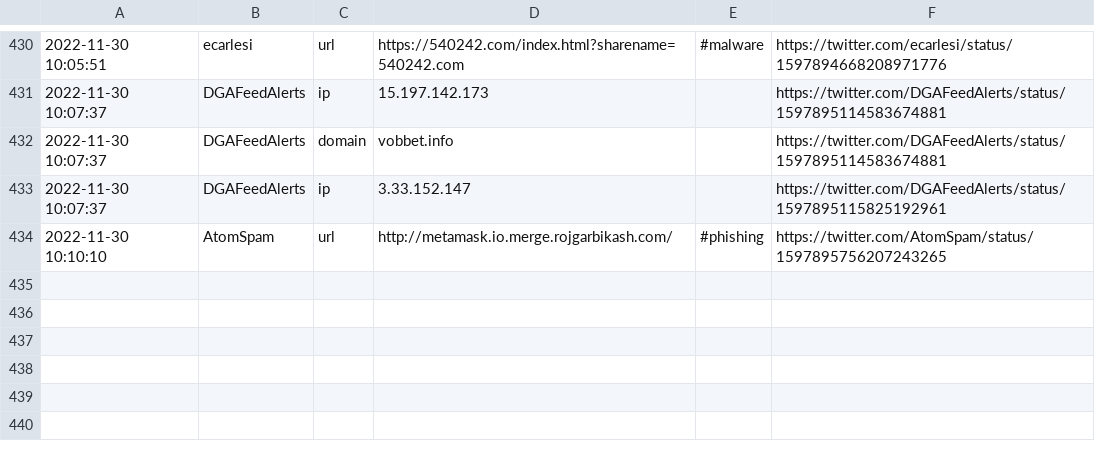
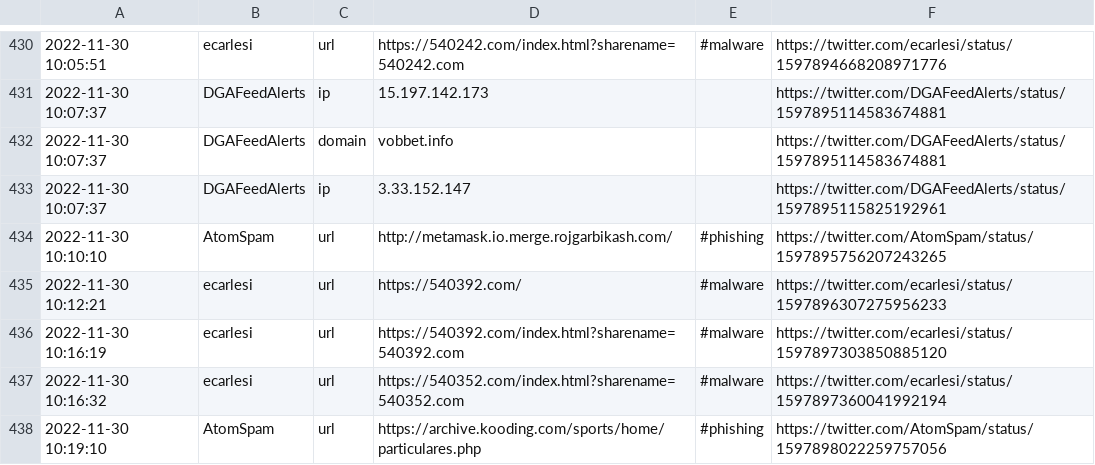
Before and after one commit to nankopeter/TweetFeed, a CSV file: 202211/20221130.csv, drawn as a sheet; only a part is shown, gaps mark what is left out.

```diff
--- a/202211/20221130.csv
+++ b/202211/20221130.csv
@@ -434 +434,5 @@
 2022-11-30 10:10:10,AtomSpam,url,http://metamask.io.merge.rojgarbikash.com/,#phishing,https://twitter.com/AtomSpam/status/1597895756207243265
+2022-11-30 10:12:21,ecarlesi,url,https://540392.com/,#malware,https://twitter.com/ecarlesi/status/1597896307275956233
+2022-11-30 10:16:19,ecarlesi,url,https://540392.com/index.html?sharename=540392.com,#malware,https://twitter.com/ecarlesi/status/1597897303850885120
+2022-11-30 10:16:32,ecarlesi,url,https://540352.com/index.html?sharename=540352.com,#malware,https://twitter.com/ecarlesi/status/1597897360041992194
+2022-11-30 10:19:10,AtomSpam,url,https://archive.kooding.com/sports/home/particulares.php,#phishing,https://twitter.com/AtomSpam/status/1597898022259757056
```
Also changed, not shown: today.csv, 3 other files.
